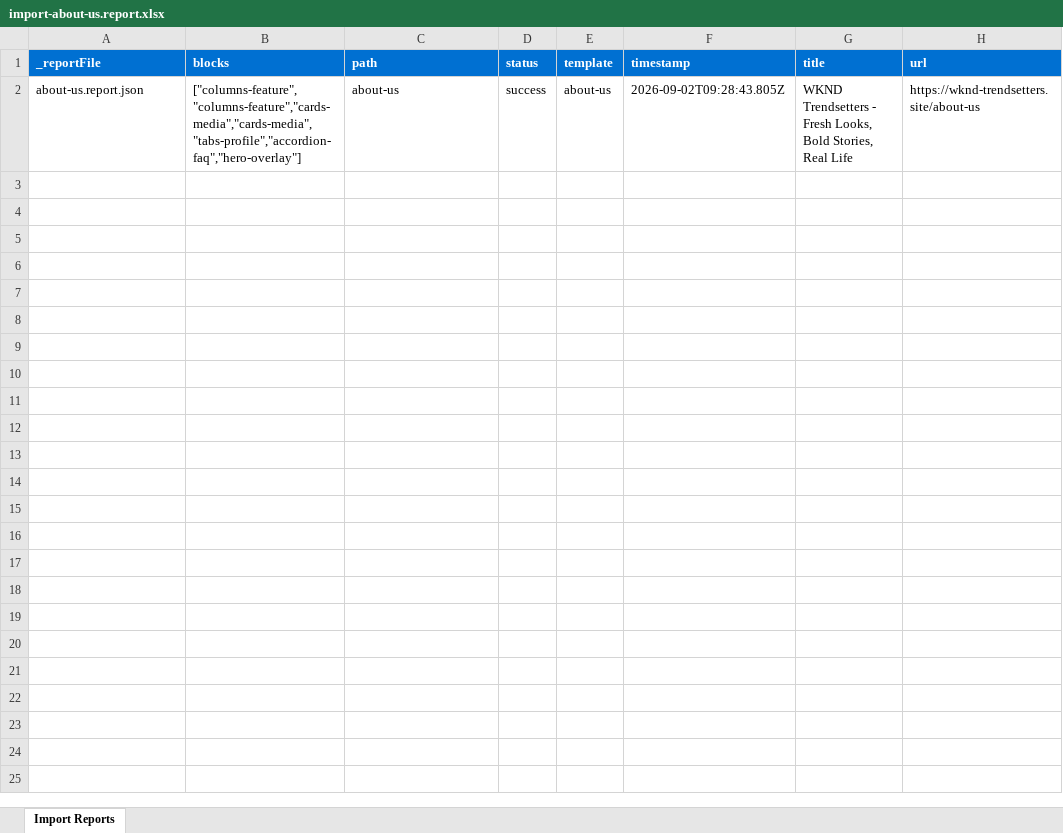
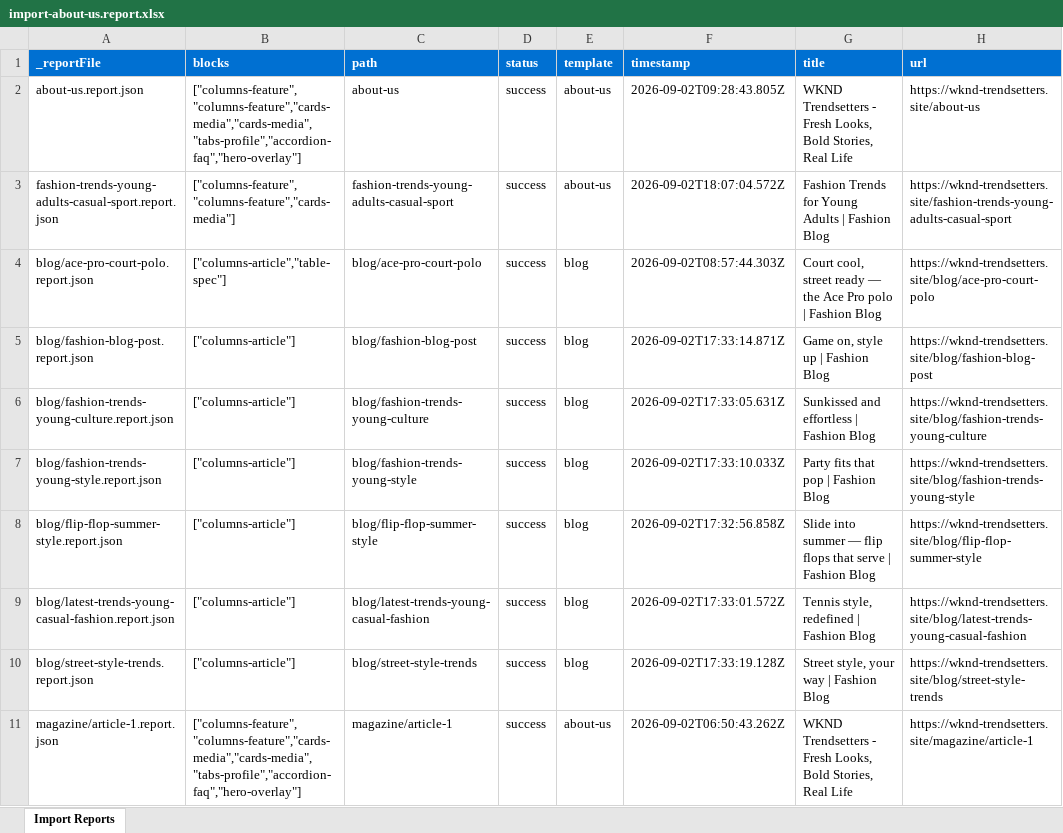
Before and after one commit to sheetal-hablani-adobe/ema-training, an Excel workbook: tools/importer/reports/import-about-us.report.xlsx, sheet Import Reports, drawn as a sheet; values as stored, in another font and other column widths than the file's, no borders; the diff names each change by its address in the sheet, - before the commit and + after, or states it on an @@ line.

```diff
--- a/tools/importer/reports/import-about-us.report.xlsx (sheet Import Reports)
+++ b/tools/importer/reports/import-about-us.report.xlsx (sheet Import Reports)
+row 3: fashion-trends-young-adults-casual-sport.report.json | ["columns-feature","columns-feature","cards-media"] | fashion-trends-young-adults-casual-sport | success | about-us | 2026-09-02T18:07:04.572Z | Fashion Trends for Young Adults | Fashion Blog | https://wknd-trendsetters.site/fashion-trends-young-adults-casual-sport
+row 4: blog/ace-pro-court-polo.report.json | ["columns-article","table-spec"] | blog/ace-pro-court-polo | success | blog | 2026-09-02T08:57:44.303Z | Court cool, street ready — the Ace Pro polo | Fashion Blog | https://wknd-trendsetters.site/blog/ace-pro-court-polo
+row 5: blog/fashion-blog-post.report.json | ["columns-article"] | blog/fashion-blog-post | success | blog | 2026-09-02T17:33:14.871Z | Game on, style up | Fashion Blog | https://wknd-trendsetters.site/blog/fashion-blog-post
+row 6: blog/fashion-trends-young-culture.report.json | ["columns-article"] | blog/fashion-trends-young-culture | success | blog | 2026-09-02T17:33:05.631Z | Sunkissed and effortless | Fashion Blog | https://wknd-trendsetters.site/blog/fashion-trends-young-culture
+row 7: blog/fashion-trends-young-style.report.json | ["columns-article"] | blog/fashion-trends-young-style | success | blog | 2026-09-02T17:33:10.033Z | Party fits that pop | Fashion Blog | https://wknd-trendsetters.site/blog/fashion-trends-young-style
+row 8: blog/flip-flop-summer-style.report.json | ["columns-article"] | blog/flip-flop-summer-style | success | blog | 2026-09-02T17:32:56.858Z | Slide into summer — flip flops that serve | Fashion Blog | https://wknd-trendsetters.site/blog/flip-flop-summer-style
+row 9: blog/latest-trends-young-casual-fashion.report.json | ["columns-article"] | blog/latest-trends-young-casual-fashion | success | blog | 2026-09-02T17:33:01.572Z | Tennis style, redefined | Fashion Blog | https://wknd-trendsetters.site/blog/latest-trends-young-casual-fashion
+row 10: blog/street-style-trends.report.json | ["columns-article"] | blog/street-style-trends | success | blog | 2026-09-02T17:33:19.128Z | Street style, your way | Fashion Blog | https://wknd-trendsetters.site/blog/street-style-trends
+row 11: magazine/article-1.report.json | ["columns-feature","columns-feature","cards-media","cards-media","tabs-profile","accordion-faq","hero-overlay"] | magazine/article-1 | success | about-us | 2026-09-02T06:50:43.262Z | WKND Trendsetters - Fresh Looks, Bold Stories, Real Life | https://wknd-trendsetters.site/magazine/article-1
```
Also changed, not shown: 5 other files.
